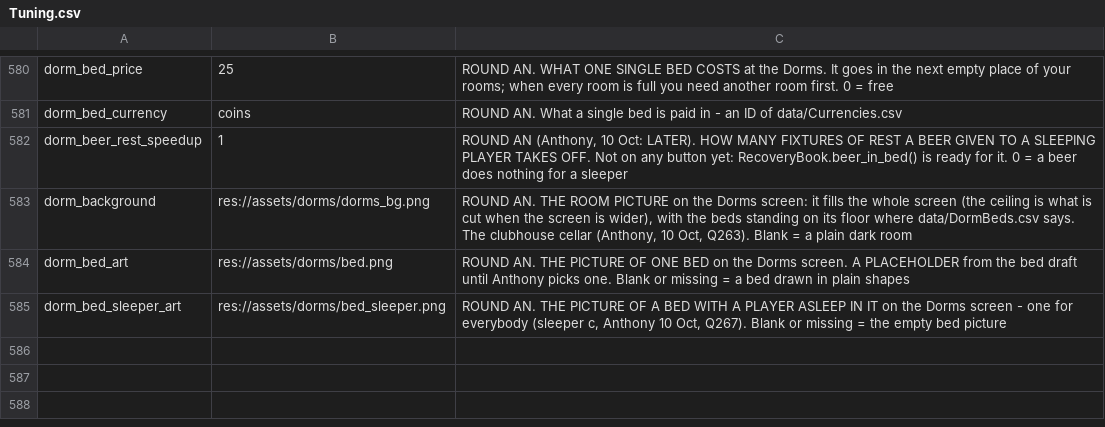
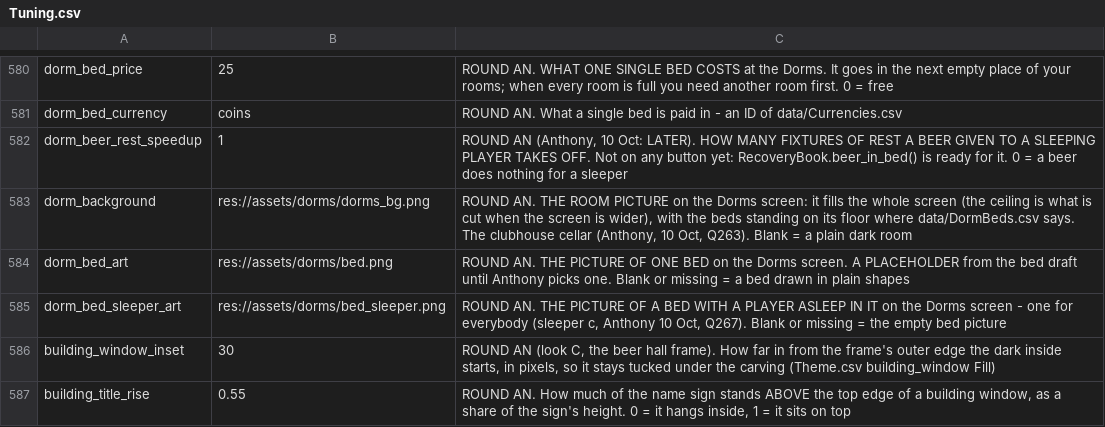
Before and after one commit to SchwartzAnthony/project_sb, a CSV file: data/Tuning.csv, drawn as a sheet; only a part is shown, gaps mark what is left out; the diff covers the shown part only.

```diff
--- a/data/Tuning.csv
+++ b/data/Tuning.csv
@@ -585 +585,3 @@ dorm_bed_art,res://assets/dorms/bed.png,ROUND AN. THE PICTURE OF ONE BED on the
 dorm_bed_sleeper_art,res://assets/dorms/bed_sleeper.png,"ROUND AN. THE PICTURE OF A BED WITH A PLAYER ASLEEP IN IT on the Dorms screen - one for everybody (sleeper c, Anthony 10 Oct, Q267). Blank or missing = the empty bed picture"
+building_window_inset,30,"ROUND AN (look C, the beer hall frame). How far in from the frame's outer edge the dark inside starts, in pixels, so it stays tucked under the carving (Theme.csv building_window Fill)"
+building_title_rise,0.55,"ROUND AN. How much of the name sign stands ABOVE the top edge of a building window, as a share of the sign's height. 0 = it hangs inside, 1 = it sits on top"
```
Also changed, not shown: 1 added row and 1 edited cell elsewhere in this file, data/FileManifest.csv, data/Theme.csv, 36 other files.
